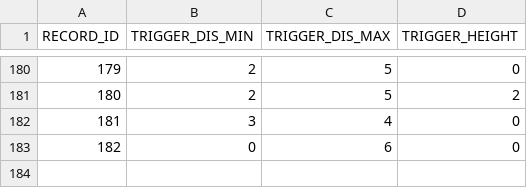
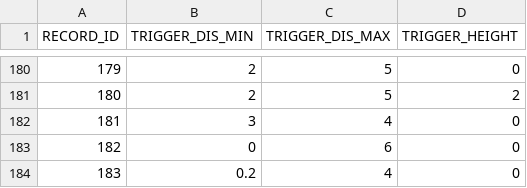
Before and after one commit to bodacheng/MComat, a CSV file: Assets/Resources/Account/skill_ai_attrs.csv, drawn as a sheet; only a part is shown, gaps mark what is left out; the diff names each change by its address in the sheet, - before the commit and + after, or states it on an @@ line.

```diff
--- a/Assets/Resources/Account/skill_ai_attrs.csv
+++ b/Assets/Resources/Account/skill_ai_attrs.csv
+row 184: 183 | 0.2 | 4 | 0
```
Also changed, not shown: Assets/Resources/Account/SkillStaticAnalysis.csv, Assets/Resources/Account/mst_skill.csv, 10 other files.
